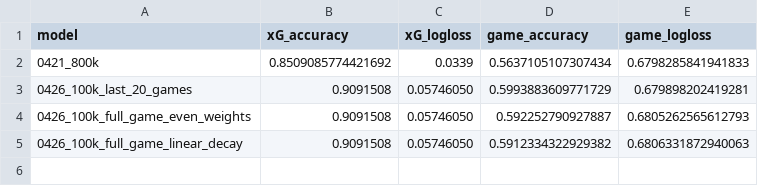
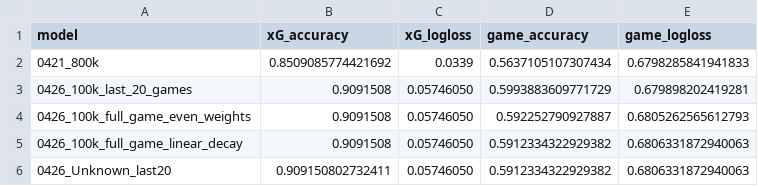
Before and after one commit to JB13/NHLFun, a CSV file: results_over_time.csv, drawn as a sheet.

Commit message:
Updated Model 2, starting some results stuff

```diff
--- a/results_over_time.csv
+++ b/results_over_time.csv
@@ -5 +5,2 @@ model, xG_accuracy, xG_logloss, game_accuracy, game_logloss
 0426_100k_full_game_linear_decay, 0.9091508, 0.05746050, 0.5912334322929382, 0.6806331872940063
+0426_Unknown_last20,  0.909150802732411, 0.05746050, 0.5912334322929382, 0.6806331872940063
```
Also changed, not shown: 6 other files.
